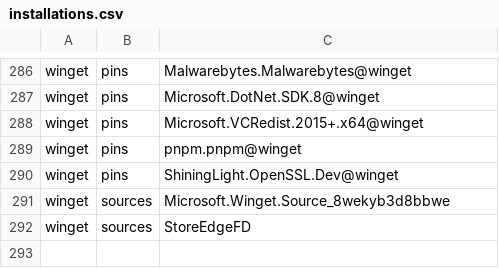
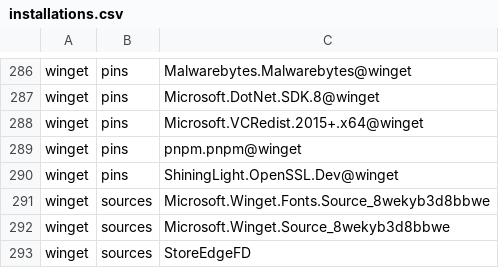
Before and after one commit to lancra/dotfiles, a CSV file: .local/share/machine/keyblade/software/installations.csv, drawn as a sheet; only a part is shown, gaps mark what is left out.

Commit message:
winget: add fonts source

```diff
--- a/.local/share/machine/keyblade/software/installations.csv
+++ b/.local/share/machine/keyblade/software/installations.csv
@@ -290,2 +290,3 @@ winget,pins,pnpm.pnpm@winget
 winget,pins,ShiningLight.OpenSSL.Dev@winget
+winget,sources,Microsoft.Winget.Fonts.Source_8wekyb3d8bbwe
 winget,sources,Microsoft.Winget.Source_8wekyb3d8bbwe
```
Also changed, not shown: 1 other file.
